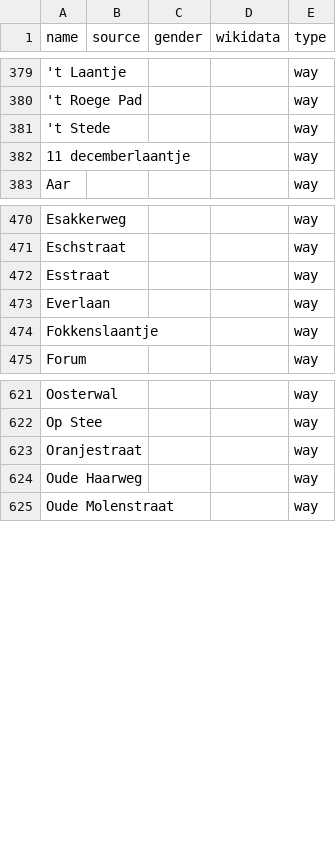
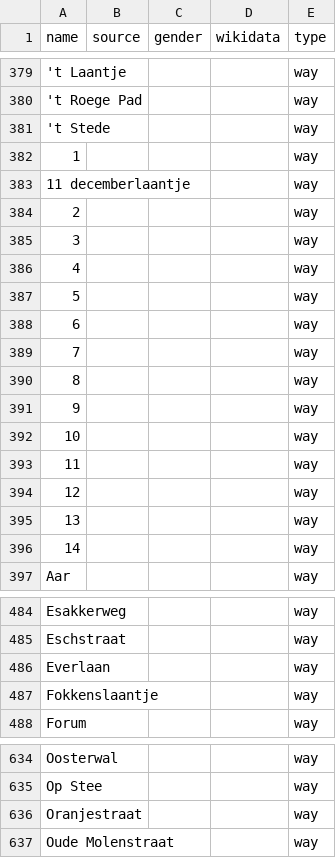
Before and after one commit to EqualStreetNames/equalstreetnames-assen, a CSV file: data/other.csv, drawn as a sheet; only a part is shown, gaps mark what is left out; removed rows and columns are numbered as before the commit, all else as after; the diff names each change by its address in the sheet, - before the commit and + after, or states it on an @@ line.

```diff
--- a/data/other.csv
+++ b/data/other.csv
+row 382: 1 |  |  |  | way
+row 384: 2 |  |  |  | way
+row 385: 3 |  |  |  | way
+row 386: 4 |  |  |  | way
+row 387: 5 |  |  |  | way
+row 388: 6 |  |  |  | way
+row 389: 7 |  |  |  | way
+row 390: 8 |  |  |  | way
+row 391: 9 |  |  |  | way
+row 392: 10 |  |  |  | way
+row 393: 11 |  |  |  | way
+row 394: 12 |  |  |  | way
+row 395: 13 |  |  |  | way
+row 396: 14 |  |  |  | way
-row 472: Esstraat |  |  |  | way
-row 624: Oude Haarweg |  |  |  | way
```
Also changed, not shown: 2 other files.
